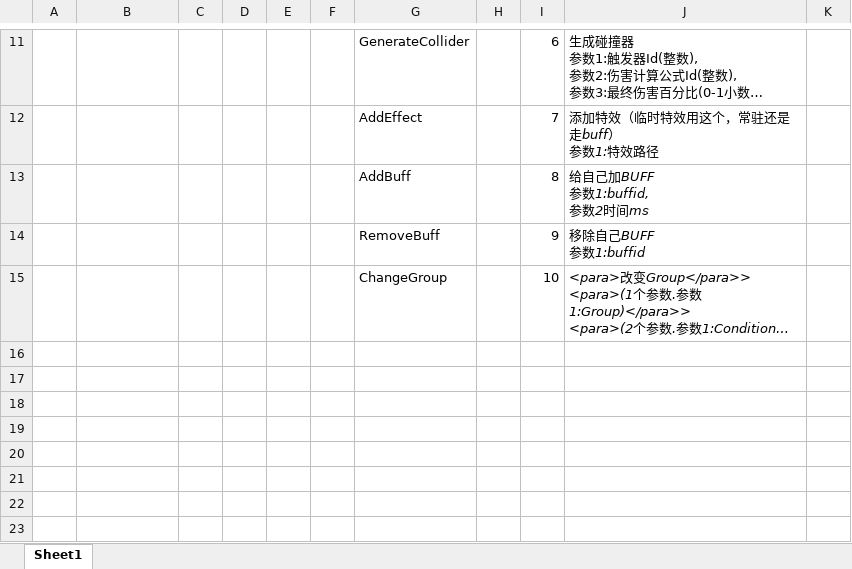
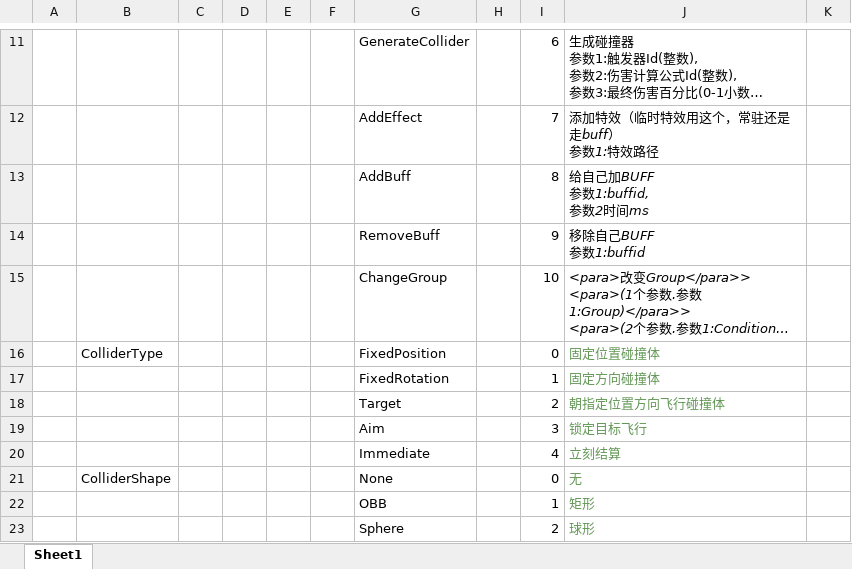
Before and after one commit to ohmydone/ET, an Excel workbook: Unity/Assets/Config/Excel/Datas/__enums__.xlsx, sheet Sheet1, drawn as a sheet; only a part is shown, gaps mark what is left out; long unchanged cells end in …; values as stored, in another font and other column widths than the file's, no borders; the diff names each change by its address in the sheet, - before the commit and + after, or states it on an @@ line.

```diff
--- a/Unity/Assets/Config/Excel/Datas/__enums__.xlsx (sheet Sheet1)
+++ b/Unity/Assets/Config/Excel/Datas/__enums__.xlsx (sheet Sheet1)
+row 16:  | ColliderType |  |  |  |  | FixedPosition |  | 0 | 固定位置碰撞体
+row 17:  |  |  |  |  |  | FixedRotation |  | 1 | 固定方向碰撞体
+row 18:  |  |  |  |  |  | Target |  | 2 | 朝指定位置方向飞行碰撞体
+row 19:  |  |  |  |  |  | Aim |  | 3 | 锁定目标飞行
+row 20:  |  |  |  |  |  | Immediate |  | 4 | 立刻结算
+row 21:  | ColliderShape |  |  |  |  | None |  | 0 | 无
+row 22:  |  |  |  |  |  | OBB |  | 1 | 矩形
+row 23:  |  |  |  |  |  | Sphere |  | 2 | 球形
```
Also changed, not shown: Unity/Assets/Config/Excel/Datas/Battle/SkillJudgeConfig.xlsx, 48 other files.
